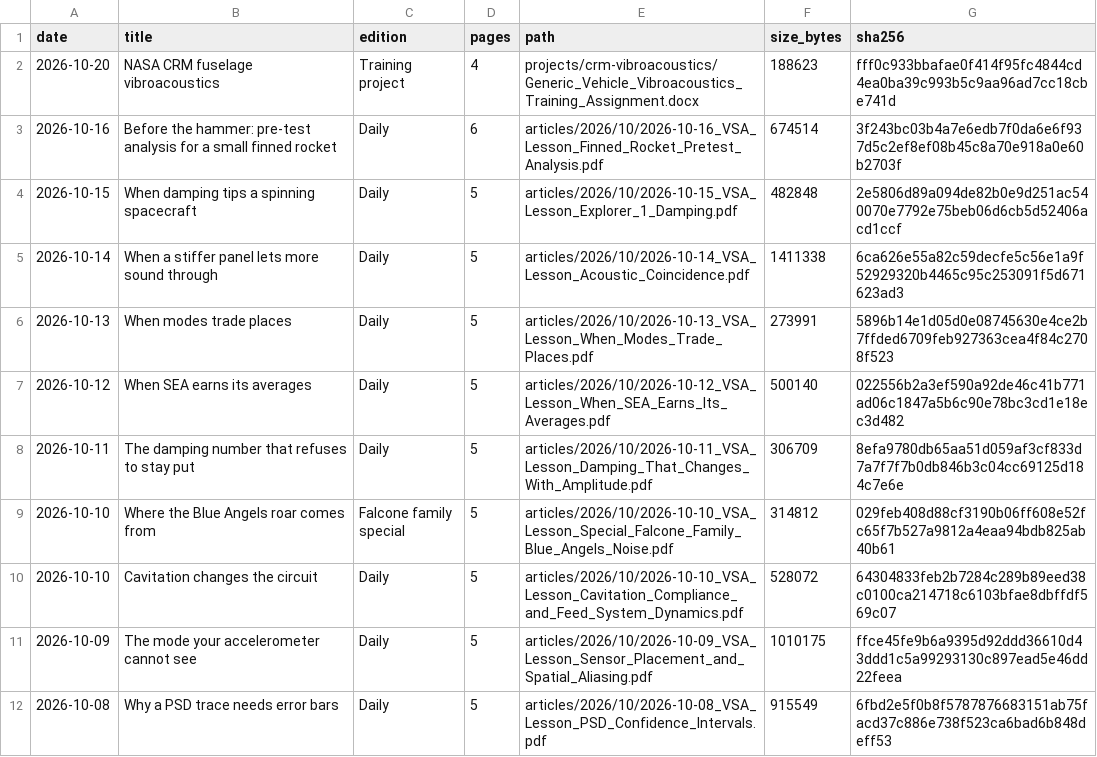
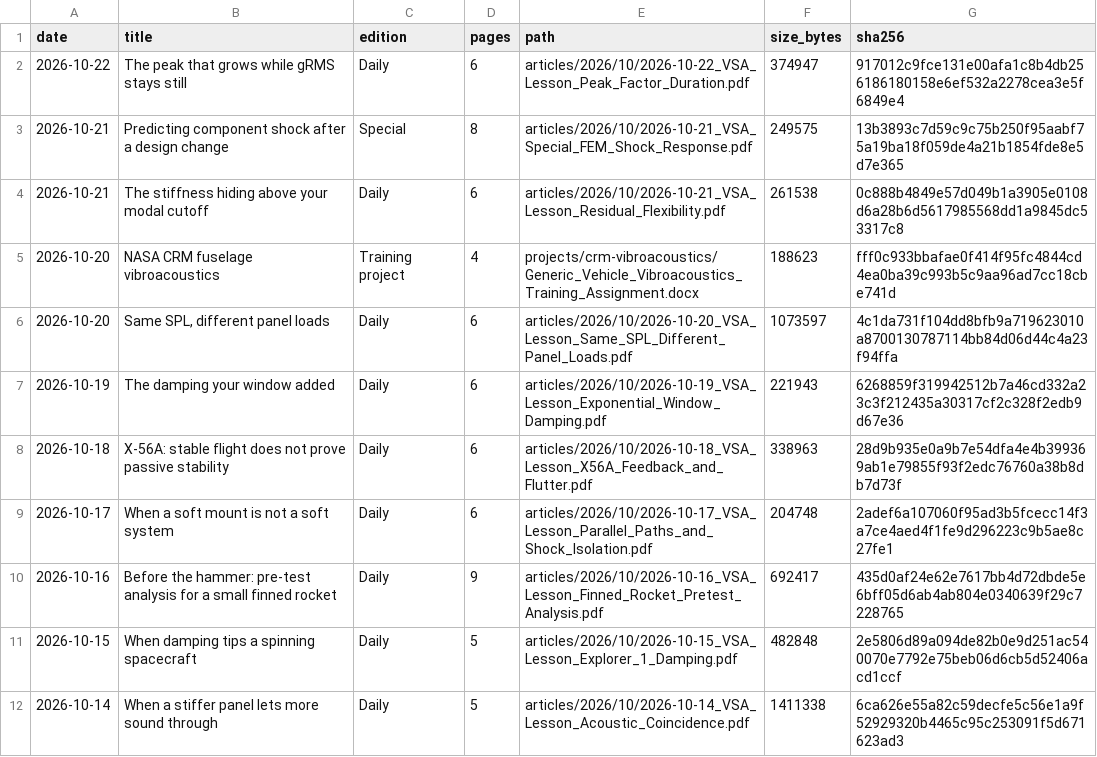
Before and after one commit to ajordan510/vsa-daily, a CSV file: catalog.csv, drawn as a sheet; only a part is shown; the shorter side is filled out with more unchanged rows.

Commit message:
Archive VS&A Daily through October 22 and FEM shock special
Add seven original PDFs, update October 16 to the expanded nine-page revision,
and reconcile reading index, catalog, and SHA-256 checksums. Preserve training project.

```diff
--- a/catalog.csv
+++ b/catalog.csv
@@ -1,4 +1,11 @@
 date,title,edition,pages,path,size_bytes,sha256
+"2026-10-22","The peak that grows while gRMS stays still","Daily","6","articles/2026/10/2026-10-22_VSA_Lesson_Peak_Factor_Duration.pdf","374947","917012c9fce131e00afa1c8b4db256186180158e6ef532a2278cea3e5f6849e4"
+"2026-10-21","Predicting component shock after a design change","Special","8","articles/2026/10/2026-10-21_VSA_Special_FEM_Shock_Response.pdf","249575","13b3893c7d59c9c75b250f95aabf75a19ba18f059de4a21b1854fde8e5d7e365"
+"2026-10-21","The stiffness hiding above your modal cutoff","Daily","6","articles/2026/10/2026-10-21_VSA_Lesson_Residual_Flexibility.pdf","261538","0c888b4849e57d049b1a3905e0108d6a28b6d5617985568dd1a9845dc53317c8"
 "2026-10-20","NASA CRM fuselage vibroacoustics","Training project","4","projects/crm-vibroacoustics/Generic_Vehicle_Vibroacoustics_Training_Assignment.docx","188623","fff0c933bbafae0f414f95fc4844cd4ea0ba39c993b5c9aa96ad7cc18cbe741d"
-"2026-10-16","Before the hammer: pre-test analysis for a small finned rocket","Daily","6","articles/2026/10/2026-10-16_VSA_Lesson_Finned_Rocket_Pretest_Analysis.pdf","674514","3f243bc03b4a7e6edb7f0da6e6f937d5c2ef8ef08b45c8a70e918a0e60b2703f"
+"2026-10-20","Same SPL, different panel loads","Daily","6","articles/2026/10/2026-10-20_VSA_Lesson_Same_SPL_Different_Panel_Loads.pdf","1073597","4c1da731f104dd8bfb9a719623010a8700130787114bb84d06d44c4a23f94ffa"
+"2026-10-19","The damping your window added","Daily","6","articles/2026/10/2026-10-19_VSA_Lesson_Exponential_Window_Damping.pdf","221943","6268859f319942512b7a46cd332a23c3f212435a30317cf2c328f2edb9d67e36"
+"2026-10-18","X-56A: stable flight does not prove passive stability","Daily","6","articles/2026/10/2026-10-18_VSA_Lesson_X56A_Feedback_and_Flutter.pdf","338963","28d9b935e0a9b7e54dfa4e4b399369ab1e79855f93f2edc76760a38b8db7d73f"
+"2026-10-17","When a soft mount is not a soft system","Daily","6","articles/2026/10/2026-10-17_VSA_Lesson_Parallel_Paths_and_Shock_Isolation.pdf","204748","2adef6a107060f95ad3b5fcecc14f3a7ce4aed4f1fe9d296223c9b5ae8c27fe1"
+"2026-10-16","Before the hammer: pre-test analysis for a small finned rocket","Daily","9","articles/2026/10/2026-10-16_VSA_Lesson_Finned_Rocket_Pretest_Analysis.pdf","692417","435d0af24e62e7617bb4d72dbde5e6bff05d6ab4ab804e0340639f29c7228765"
 "2026-10-15","When damping tips a spinning spacecraft","Daily","5","articles/2026/10/2026-10-15_VSA_Lesson_Explorer_1_Damping.pdf","482848","2e5806d89a094de82b0e9d251ac540070e7792e75beb06d6cb5d52406acd1ccf"
```
Also changed, not shown: 10 other files.
